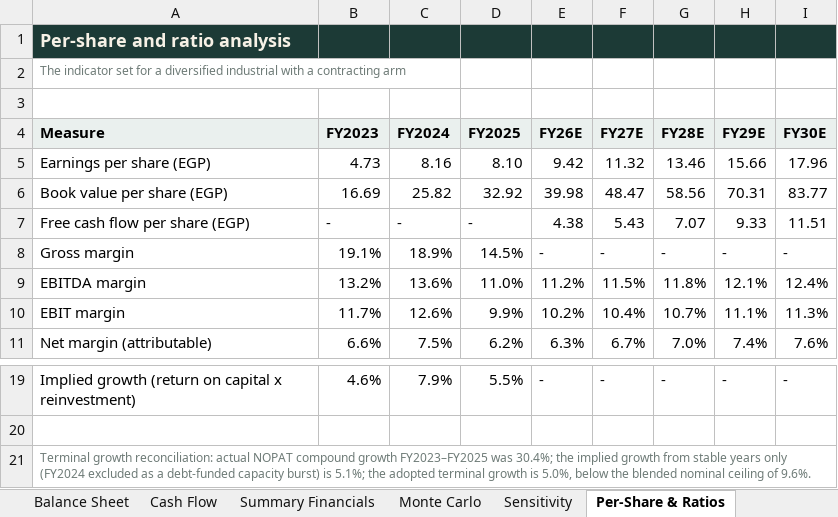
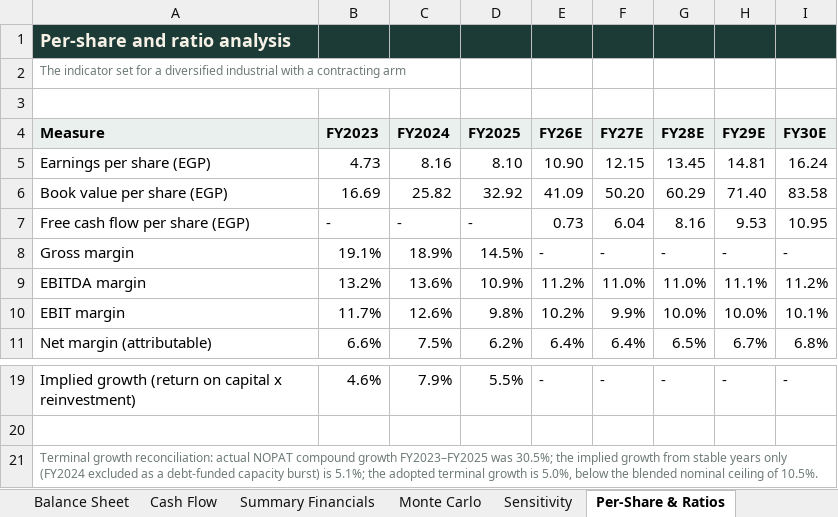
Before and after one commit to sherifomarsaleh/testahil, an Excel workbook: engine/swdy_study/SWDY_Valuation_Model_05082026_public.xlsx, sheet Per-Share & Ratios, drawn as a sheet; only a part is shown, gaps mark what is left out; values as stored, in another font and other column widths than the file's, no borders; the diff covers the shown part only; the diff names each change by its address in the sheet, - before the commit and + after, or states it on an @@ line.

```diff
--- a/engine/swdy_study/SWDY_Valuation_Model_05082026_public.xlsx (sheet Per-Share & Ratios)
+++ b/engine/swdy_study/SWDY_Valuation_Model_05082026_public.xlsx (sheet Per-Share & Ratios)
-E5 (FY26E): 9.42
+E5 (FY26E): 10.90
-F5 (FY27E): 11.32
+F5 (FY27E): 12.15
-G5 (FY28E): 13.46
+G5 (FY28E): 13.45
-H5 (FY29E): 15.66
+H5 (FY29E): 14.81
-I5 (FY30E): 17.96
+I5 (FY30E): 16.24
-E6 (FY26E): 39.98
+E6 (FY26E): 41.09
-F6 (FY27E): 48.47
+F6 (FY27E): 50.20
-G6 (FY28E): 58.56
+G6 (FY28E): 60.29
-H6 (FY29E): 70.31
+H6 (FY29E): 71.40
-I6 (FY30E): 83.77
+I6 (FY30E): 83.58
-E7 (FY26E): 4.38
+E7 (FY26E): 0.73
-F7 (FY27E): 5.43
+F7 (FY27E): 6.04
-G7 (FY28E): 7.07
+G7 (FY28E): 8.16
-H7 (FY29E): 9.33
+H7 (FY29E): 9.53
-I7 (FY30E): 11.51
+I7 (FY30E): 10.95
-D9 (FY2025): 11.0%
+D9 (FY2025): 10.9%
-F9 (FY27E): 11.5%
+F9 (FY27E): 11.0%
-G9 (FY28E): 11.8%
+G9 (FY28E): 11.0%
-H9 (FY29E): 12.1%
+H9 (FY29E): 11.1%
-I9 (FY30E): 12.4%
+I9 (FY30E): 11.2%
-D10 (FY2025): 9.9%
+D10 (FY2025): 9.8%
-F10 (FY27E): 10.4%
+F10 (FY27E): 9.9%
-G10 (FY28E): 10.7%
+G10 (FY28E): 10.0%
-H10 (FY29E): 11.1%
+H10 (FY29E): 10.0%
-I10 (FY30E): 11.3%
+I10 (FY30E): 10.1%
-E11 (FY26E): 6.3%
+E11 (FY26E): 6.4%
-F11 (FY27E): 6.7%
+F11 (FY27E): 6.4%
-G11 (FY28E): 7.0%
+G11 (FY28E): 6.5%
-H11 (FY29E): 7.4%
+H11 (FY29E): 6.7%
-I11 (FY30E): 7.6%
+I11 (FY30E): 6.8%
-A21 (Measure): …FY2023–FY2025 was 30.4%; the implied growth from stable years only (FY2024 excluded as a debt-funded capacity burst) is 5.1%; the adopted terminal growth is 5.0%, below the blended nominal ceiling of 9.6%.
+A21 (Measure): …FY2023–FY2025 was 30.5%; the implied growth from stable years only (FY2024 excluded as a debt-funded capacity burst) is 5.1%; the adopted terminal growth is 5.0%, below the blended nominal ceiling of 10.5%.
```
Also changed, not shown: 17 edited cells elsewhere in this sheet, sheet Segments, sheet Assumptions, sheet Sensitivity, sheet DCF, sheet Summary Financials, sheet Income Statement, 6 more sheets, 13 other files.
